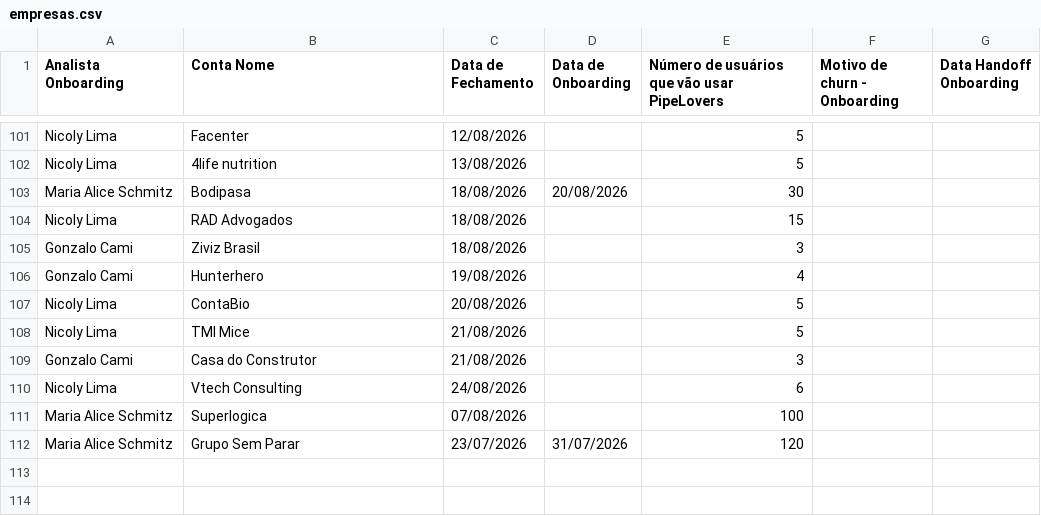
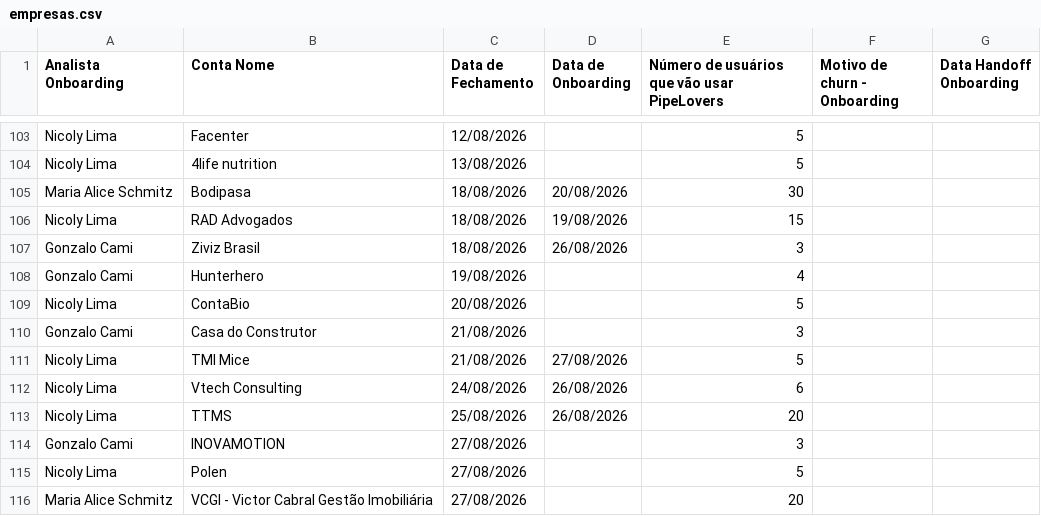
Before and after one commit to thaynarasantos-sketch/Onboardingpipelovers, a CSV file: data/empresas.csv, drawn as a sheet; only a part is shown, gaps mark what is left out; the diff covers the shown part only.

Commit message:
Update empresas.csv

```diff
--- a/data/empresas.csv
+++ b/data/empresas.csv
@@ -103,10 +105,12 @@ Nicoly Lima,4life nutrition,13/08/2026,,5,,
 Maria Alice Schmitz,Bodipasa,18/08/2026,20/08/2026,30,,
-Nicoly Lima,RAD Advogados,18/08/2026,,15,,
-Gonzalo Cami,Ziviz Brasil,18/08/2026,,3,,
+Nicoly Lima,RAD Advogados,18/08/2026,19/08/2026,15,,
+Gonzalo Cami,Ziviz Brasil,18/08/2026,26/08/2026,3,,
 Gonzalo Cami,Hunterhero,19/08/2026,,4,,
 Nicoly Lima,ContaBio,20/08/2026,,5,,
-Nicoly Lima,TMI Mice,21/08/2026,,5,,
 Gonzalo Cami,Casa do Construtor,21/08/2026,,3,,
-Nicoly Lima,Vtech Consulting,24/08/2026,,6,,
-Maria Alice Schmitz,Superlogica,07/08/2026,,100,,
-Maria Alice Schmitz,Grupo Sem Parar,23/07/2026,31/07/2026,120,,
+Nicoly Lima,TMI Mice,21/08/2026,27/08/2026,5,,
+Nicoly Lima,Vtech Consulting,24/08/2026,26/08/2026,6,,
+Nicoly Lima,TTMS,25/08/2026,26/08/2026,20,,
+Gonzalo Cami,INOVAMOTION,27/08/2026,,3,,
+Nicoly Lima,Polen,27/08/2026,,5,,
+Maria Alice Schmitz,VCGI - Victor Cabral Gestão Imobiliária,27/08/2026,,20,,
```
Also changed, not shown: 3 added rows, 3 removed rows and 62 moved rows elsewhere in this file.
